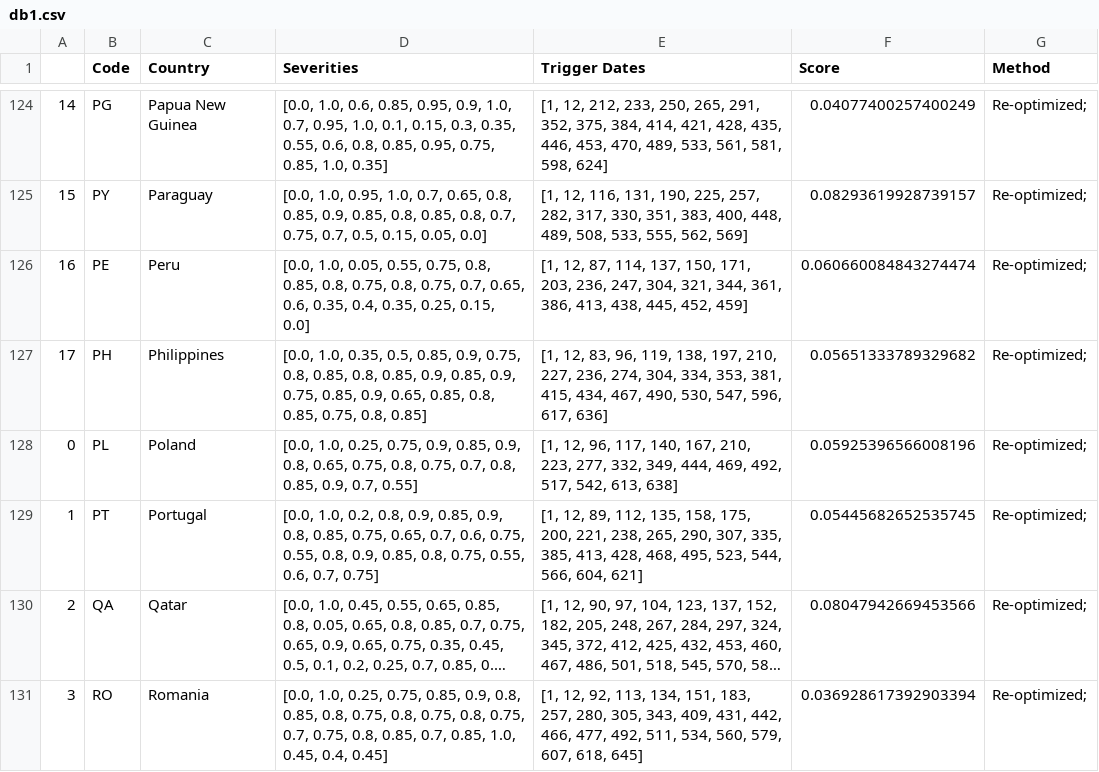
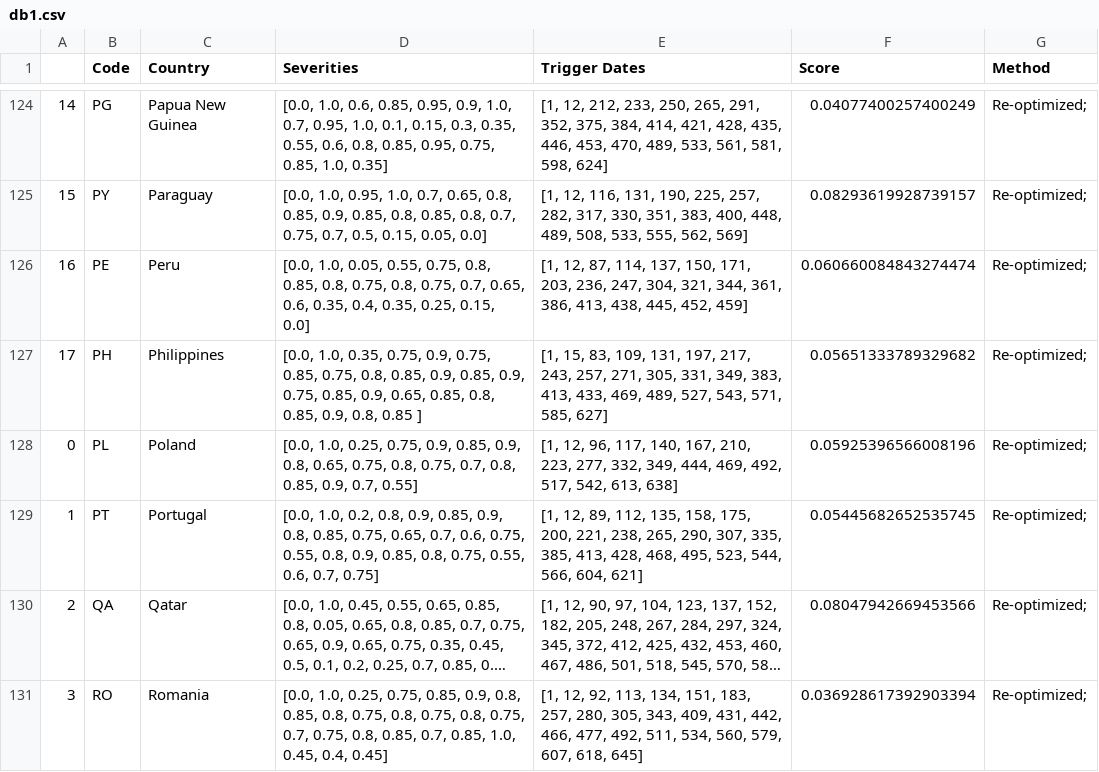
Before and after one commit to BlueBrain/covid-19-find, a CSV file: api/covid19find/simulation/db1.csv, drawn as a sheet; only a part is shown, gaps mark what is left out; long unchanged cells end in ….

Commit message:
db1 corrected to give correct data for PH. Other parameters not updated yet

```diff
--- a/api/covid19find/simulation/db1.csv
+++ b/api/covid19find/simulation/db1.csv
@@ -126,3 +126,3 @@
 16,PE,Peru,"[0.0, 1.0, 0.05, 0.55, 0.75, 0.8, 0.85, 0.8, 0.75, 0.8, 0.75, 0.7, 0.65, 0.6, 0.35, 0.4, 0.35, 0.25, 0.15, 0.0]","[1, 12, 87, 114, 137, 150, 171, 203, 236, 247, 304, 321, 344, 361, 386, 413, 438, 445, 452, 459]",0.060660084843274474,Re-optimized;
-17,PH,Philippines,"[0.0, 1.0, 0.35, 0.5, 0.85, 0.9, 0.75, 0.8, 0.85, 0.8, 0.85, 0.9, 0.85, 0.9, 0.75, 0.85, 0.9, 0.65, 0.85, 0.8, 0.85, 0.75, 0.8, 0.85]","[1, 12, 83, 96, 119, 138, 197, 210, 227, 236, 274, 304, 334, 353, 381, 415, 434, 467, 490, 530, 547, 596, 617, 636]",0.05651333789329682,Re-optimized;
+17,PH,Philippines,"[0.0, 1.0, 0.35, 0.75, 0.9, 0.75, 0.85, 0.75, 0.8, 0.85, 0.9, 0.85, 0.9, 0.75, 0.85, 0.9, 0.65, 0.85, 0.8, 0.85, 0.9, 0.8, 0.85 ]","[1, 15, 83, 109, 131, 197, 217, 243, 257, 271, 305, 331, 349, 383, 413, 433, 469, 489, 527, 543, 571, 585, 627]",0.05651333789329682,Re-optimized;
 0,PL,Poland,"[0.0, 1.0, 0.25, 0.75, 0.9, 0.85, 0.9, 0.8, 0.65, 0.75, 0.8, 0.75, 0.7, 0.8, 0.85, 0.9, 0.7, 0.55]","[1, 12, 96, 117, 140, 167, 210, 223, 277, 332, 349, 444, 469, 492, 517, 542, 613, 638]",0.05925396566008196,Re-optimized;
```
Also changed, not shown: 5 other files.
